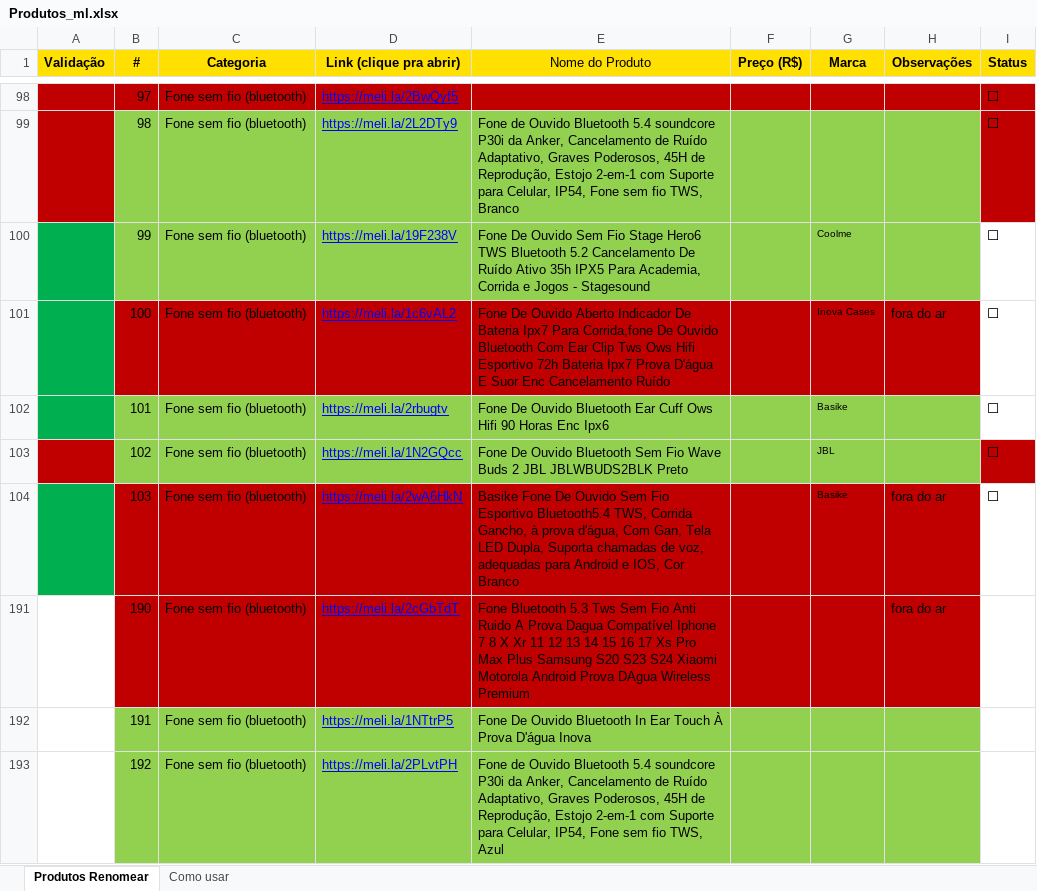
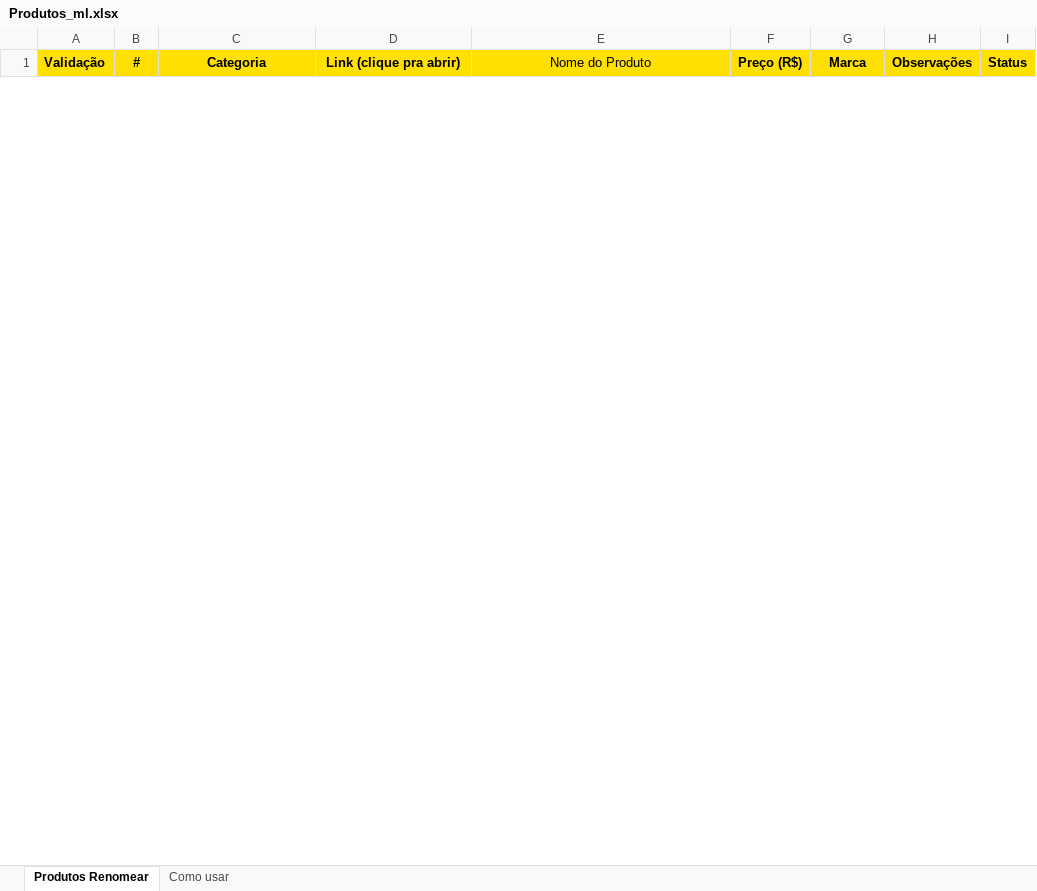
Before and after one commit to pablinpythonzin/ofertastec, an Excel workbook: Produtos_ml.xlsx, sheet Produtos Renomear, drawn as a sheet; only a part is shown, gaps mark what is left out; values as stored, in another font and other column widths than the file's, no borders; removed rows and columns are numbered as before the commit, all else as after; the diff covers the shown part only; the diff names each change by its address in the sheet, - before the commit and + after, or states it on an @@ line.

```diff
--- a/Produtos_ml.xlsx (sheet Produtos Renomear)
+++ b/Produtos_ml.xlsx (sheet Produtos Renomear)
@@ row 98 hidden:  | 97 | Fone sem fio (bluetooth) | https://meli.la/2BwQyf5 |  |  |  |  | ⬜ @@
@@ row 99 hidden:  | 98 | Fone sem fio (bluetooth) | https://meli.la/2L2DTy9 | Fone de Ouvido Bluetooth 5.4 soundcore P30i da Anker, Cancelamento de Ruído Adaptativo, Graves Poderosos, 45H de Reprodução, Estojo 2-em-1 com Suporte para Celular, IP54, Fone sem fio TWS, Branco |  |  |  | ⬜ @@
@@ row 100 hidden:  | 99 | Fone sem fio (bluetooth) | https://meli.la/19F238V | Fone De Ouvido Sem Fio Stage Hero6 TWS Bluetooth 5.2 Cancelamento De Ruído Ativo 35h IPX5 Para Academia, Corrida e Jogos - Stagesound |  | Coolme |  | ⬜ @@
@@ row 101 hidden:  | 100 | Fone sem fio (bluetooth) | https://meli.la/1c6vAL2 | Fone De Ouvido Aberto Indicador De Bateria Ipx7 Para Corrida,fone De Ouvido Bluetooth Com Ear Clip Tws Ows Hifi Esportivo 72h Bateria Ipx7 Prova D'água E Suor Enc Cancelamento Ruído |  | Inova Cases | fora do ar | ⬜ @@
@@ row 102 hidden:  | 101 | Fone sem fio (bluetooth) | https://meli.la/2rbugtv | Fone De Ouvido Bluetooth Ear Cuff Ows Hifi 90 Horas Enc Ipx6 |  | Basike |  | ⬜ @@
@@ row 103 hidden:  | 102 | Fone sem fio (bluetooth) | https://meli.la/1N2GQcc | Fone De Ouvido Bluetooth Sem Fio Wave Buds 2 JBL JBLWBUDS2BLK Preto |  | JBL |  | ⬜ @@
@@ row 104 hidden:  | 103 | Fone sem fio (bluetooth) | https://meli.la/2wA6HkN | Basike Fone De Ouvido Sem Fio Esportivo Bluetooth5.4 TWS, Corrida Gancho, à prova d'água, Com Gan, Tela LED Dupla, Suporta chamadas de voz, adequadas para Android e IOS, Cor Branco |  | Basike | fora do ar | ⬜ @@
@@ row 191 hidden:  | 190 | Fone sem fio (bluetooth) | https://meli.la/2cGbTdT | Fone Bluetooth 5.3 Tws Sem Fio Anti Ruido A Prova Dagua Compatível Iphone 7 8 X Xr 11 12 13 14 15 16 17 Xs Pro Max Plus Samsung S20 S23 S24 Xiaomi Motorola Android Prova DAgua Wireless Premium |  |  | fora do ar @@
@@ row 192 hidden:  | 191 | Fone sem fio (bluetooth) | https://meli.la/1NTtrP5 | Fone De Ouvido Bluetooth In Ear Touch À Prova D'água Inova @@
@@ row 193 hidden:  | 192 | Fone sem fio (bluetooth) | https://meli.la/2PLvtPH | Fone de Ouvido Bluetooth 5.4 soundcore P30i da Anker, Cancelamento de Ruído Adaptativo, Graves Poderosos, 45H de Reprodução, Estojo 2-em-1 com Suporte para Celular, IP54, Fone sem fio TWS, Azul @@
```
Also changed, not shown: 5 added rows and 26 hidden or unhidden rows elsewhere in this sheet, 22 other files.
